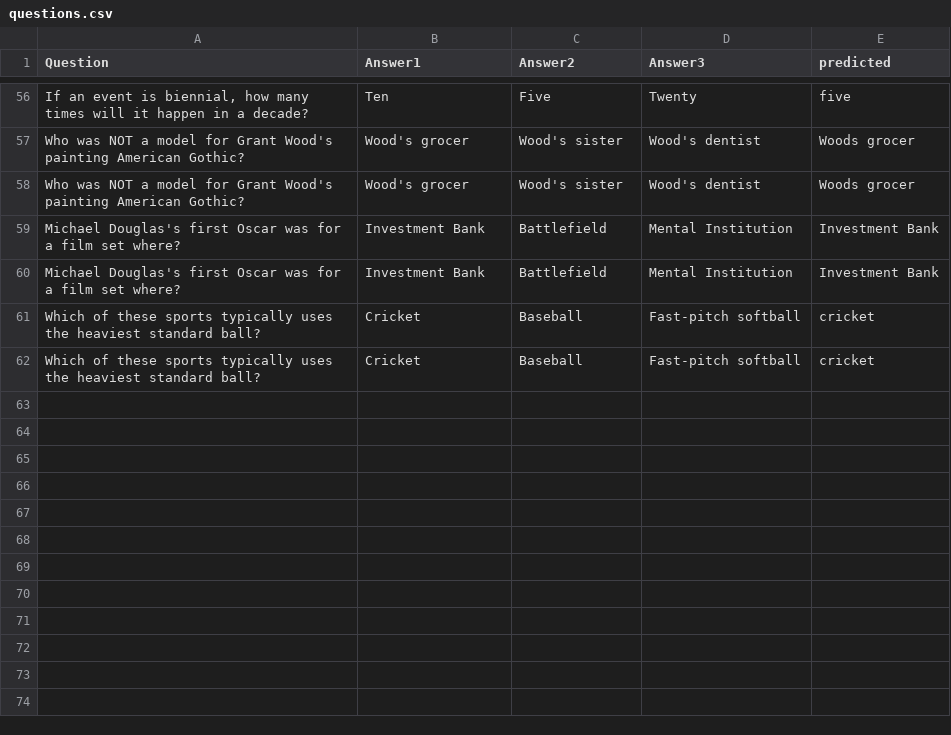
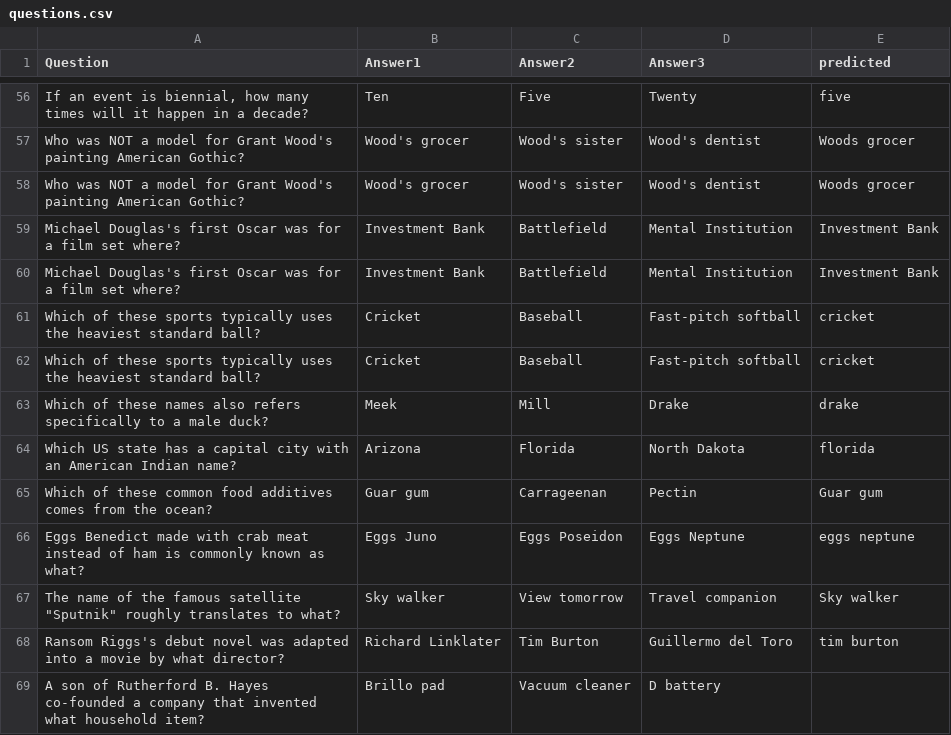
Before and after one commit to christopher-wong/hq-hint, a CSV file: questions.csv, drawn as a sheet; only a part is shown, gaps mark what is left out.

Commit message:
fixed backup question errors

```diff
--- a/questions.csv
+++ b/questions.csv
@@ -62 +62,8 @@ Which of these sports typically uses the heaviest standard ball?	Cricket	Basebal
 Which of these sports typically uses the heaviest standard ball?	Cricket	Baseball	Fast-pitch softball	cricket
+Which of these names also refers specifically to a male duck?	Meek	Mill	Drake	drake
+Which US state has a capital city with an American Indian name?	Arizona	Florida	North Dakota	florida
+Which of these common food additives comes from the ocean?	Guar gum	Carrageenan	Pectin	Guar gum
+Eggs Benedict made with crab meat instead of ham is commonly known as what?	Eggs Juno	Eggs Poseidon	Eggs Neptune	eggs neptune
+The name of the famous satellite "Sputnik" roughly translates to what?	Sky walker	View tomorrow	Travel companion	Sky walker
+Ransom Riggs's debut novel was adapted into a movie by what director?	Richard Linklater	Tim Burton	Guillermo del Toro	tim burton
+A son of Rutherford B. Hayes co-founded a company that invented what household item?	Brillo pad	Vacuum cleaner	D battery	
```
Also changed, not shown: 4 other files.
